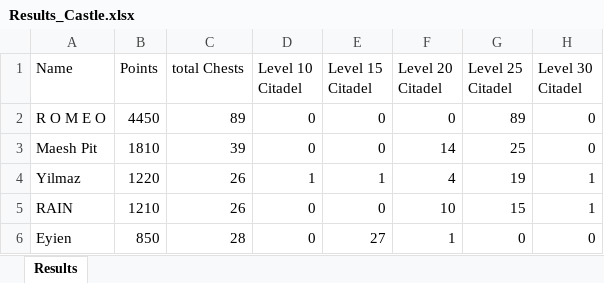
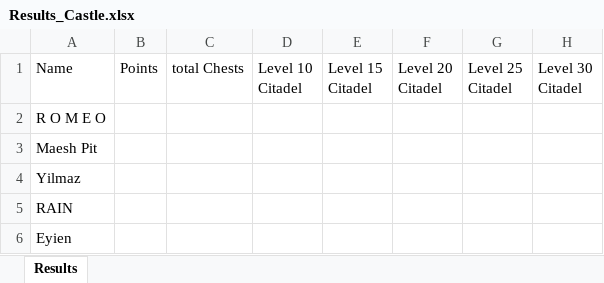
Before and after one commit to abdulraoufsuliman-ctrl/Chest_Tracker, an Excel workbook: Results_Castle.xlsx, sheet Results, drawn as a sheet; only a part is shown; values as stored, in another font and other column widths than the file's, no borders; conditional formats not drawn; the diff covers the shown part only; the diff names each change by its address in the sheet, - before the commit and + after, or states it on an @@ line.

Commit message:
Add files via upload

```diff
--- a/Results_Castle.xlsx (sheet Results)
+++ b/Results_Castle.xlsx (sheet Results)
-B2 (Points): 4450
+B2 (Points): (empty)
-C2 (total Chests): 89
+C2 (total Chests): (empty)
-D2:D3 (Level 10 Citadel): 0
+D2:D3 (Level 10 Citadel): (empty)
-E2:E3 (Level 15 Citadel): 0
+E2:E3 (Level 15 Citadel): (empty)
-F2 (Level 20 Citadel): 0
+F2 (Level 20 Citadel): (empty)
-G2 (Level 25 Citadel): 89
+G2 (Level 25 Citadel): (empty)
-H2:H3 (Level 30 Citadel): 0
+H2:H3 (Level 30 Citadel): (empty)
-B3 (Points): 1810
+B3 (Points): (empty)
-C3 (total Chests): 39
+C3 (total Chests): (empty)
-F3 (Level 20 Citadel): 14
+F3 (Level 20 Citadel): (empty)
-G3 (Level 25 Citadel): 25
+G3 (Level 25 Citadel): (empty)
-B4 (Points): 1220
+B4 (Points): (empty)
-C4:C5 (total Chests): 26
+C4:C5 (total Chests): (empty)
-D4 (Level 10 Citadel): 1
+D4 (Level 10 Citadel): (empty)
-E4 (Level 15 Citadel): 1
+E4 (Level 15 Citadel): (empty)
-F4 (Level 20 Citadel): 4
+F4 (Level 20 Citadel): (empty)
-G4 (Level 25 Citadel): 19
+G4 (Level 25 Citadel): (empty)
-H4:H5 (Level 30 Citadel): 1
+H4:H5 (Level 30 Citadel): (empty)
-B5 (Points): 1210
+B5 (Points): (empty)
-D5:D6 (Level 10 Citadel): 0
+D5:D6 (Level 10 Citadel): (empty)
-E5 (Level 15 Citadel): 0
+E5 (Level 15 Citadel): (empty)
-F5 (Level 20 Citadel): 10
+F5 (Level 20 Citadel): (empty)
-G5 (Level 25 Citadel): 15
+G5 (Level 25 Citadel): (empty)
-B6 (Points): 850
+B6 (Points): (empty)
-C6 (total Chests): 28
+C6 (total Chests): (empty)
-E6 (Level 15 Citadel): 27
+E6 (Level 15 Citadel): (empty)
-F6 (Level 20 Citadel): 1
+F6 (Level 20 Citadel): (empty)
-G6 (Level 25 Citadel): 0
+G6 (Level 25 Citadel): (empty)
-H6 (Level 30 Citadel): 0
+H6 (Level 30 Citadel): (empty)
```
Also changed, not shown: 287 edited cells elsewhere in this sheet.
